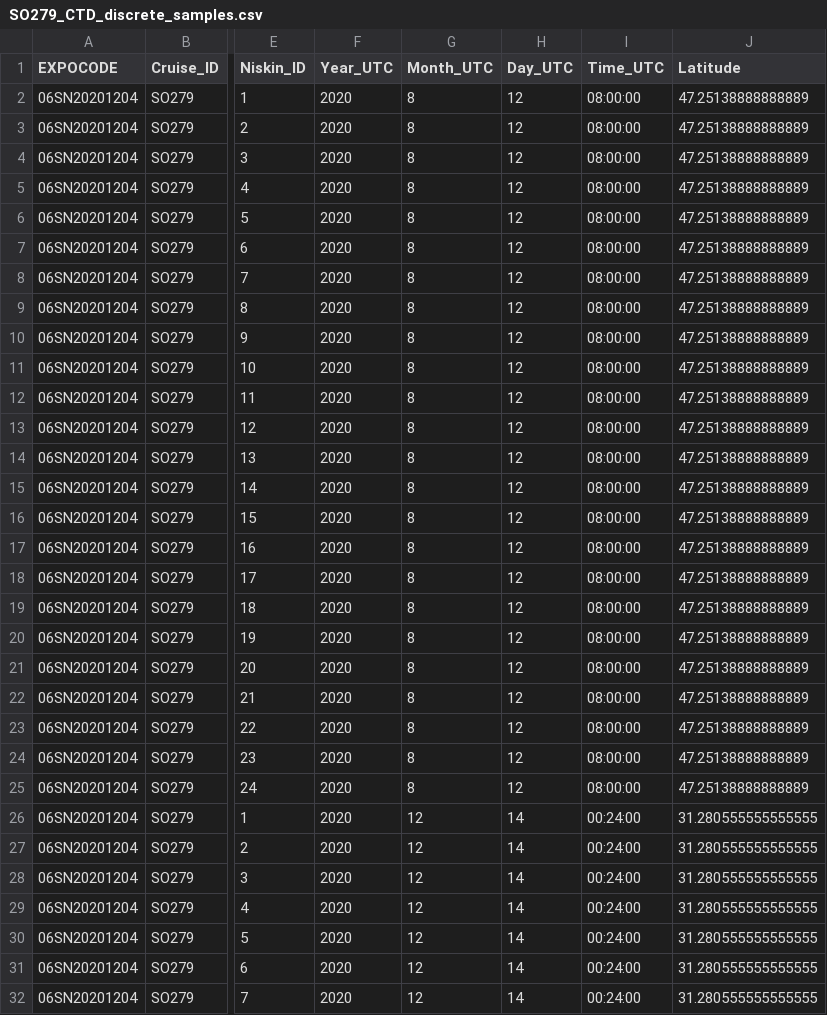
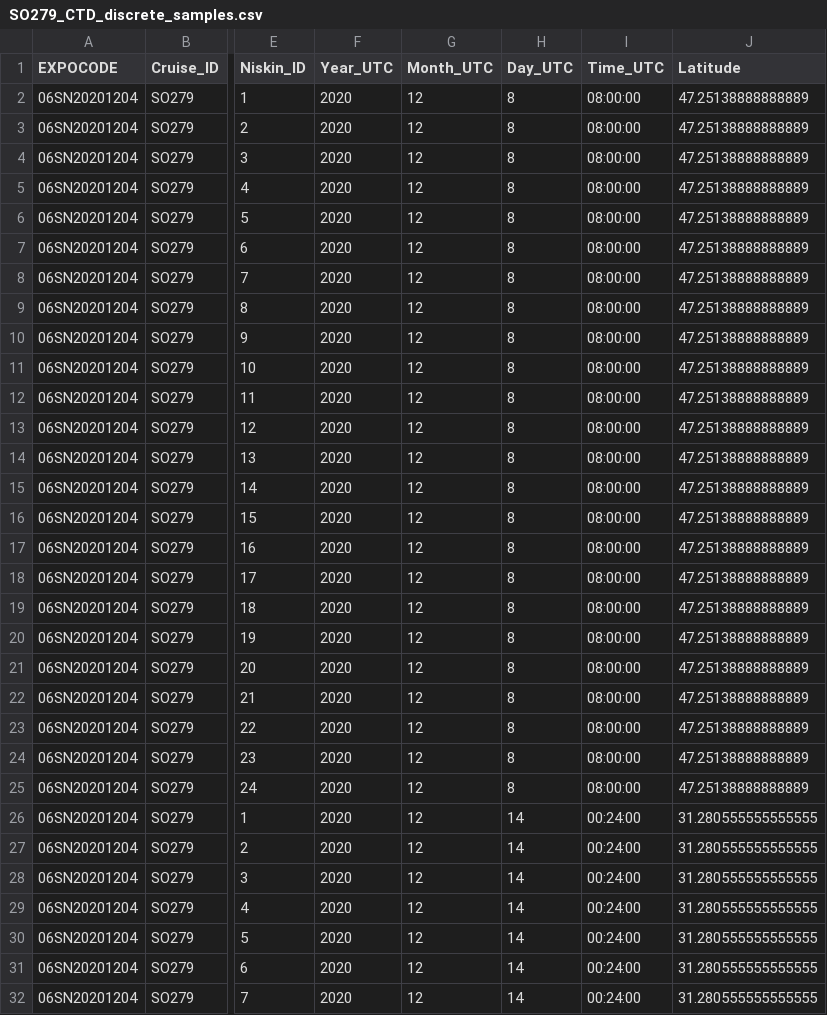
Before and after one commit to louisedelaigue/SO279_cruise_processing, a CSV file: data/SO279_CTD_discrete_samples.csv, drawn as a sheet; only a part is shown, gaps mark what is left out; the diff names each change by its address in the sheet, - before the commit and + after, or states it on an @@ line.

```diff
--- a/data/SO279_CTD_discrete_samples.csv
+++ b/data/SO279_CTD_discrete_samples.csv
-G2:G25 (Month_UTC): 8
+G2:G25 (Month_UTC): 12
-H2:H25 (Day_UTC): 12
+H2:H25 (Day_UTC): 8
```
Also changed, not shown: 1 other file.
